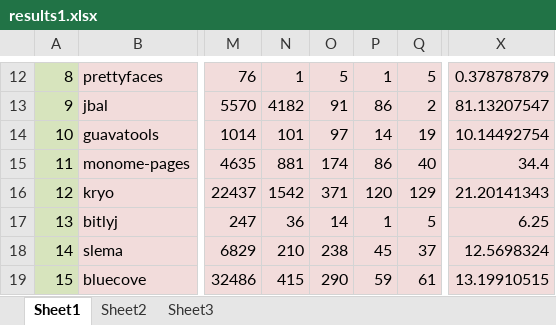
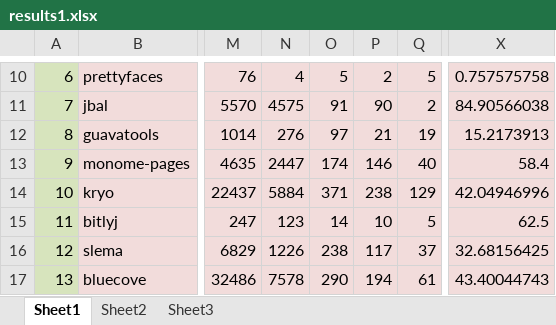
Before and after one commit to AdelinaStana/DissertationProject, an Excel workbook: results1.xlsx, sheet Sheet1, drawn as a sheet; only a part is shown, gaps mark what is left out; values as stored, in another font and other column widths than the file's, no borders; addresses are those after the commit; the diff covers the shown part only; the diff names each change by its address in the sheet, - before the commit and + after, or states it on an @@ line.

```diff
--- a/results1.xlsx (sheet Sheet1)
+++ b/results1.xlsx (sheet Sheet1)
-A10: 8
+A10: 6
-N10: 1
+N10: 4
-P10: 1
+P10: 2
-X10: 0.378787879
+X10: 0.757575758
-A11: 9
+A11: 7
-N11: 4182
+N11: 4575
-P11: 86
+P11: 90
-X11: 81.13207547
+X11: 84.90566038
-A12: 10
+A12: 8
-N12: 101
+N12: 276
-P12: 14
+P12: 21
-X12: 10.14492754
+X12: 15.2173913
-A13: 11
+A13: 9
-N13: 881
+N13: 2447
-P13: 86
+P13: 146
-X13: 34.4
+X13: 58.4
-A14: 12
+A14: 10
-N14: 1542
+N14: 5884
-P14: 120
+P14: 238
-X14: 21.20141343
+X14: 42.04946996
-A15: 13
+A15: 11
-N15: 36
+N15: 123
-P15: 1
+P15: 10
-X15: 6.25
+X15: 62.5
-A16: 14
+A16: 12
-N16: 210
+N16: 1226
-P16: 45
+P16: 117
-X16: 12.5698324
+X16: 32.68156425
-A17: 15
+A17: 13
-N17: 415
+N17: 7578
-P17: 59
+P17: 194
-X17: 13.19910515
+X17: 43.40044743
```
Also changed, not shown: 6 added rows, 6 removed rows and 142 edited cells elsewhere in this sheet, sheet Sheet2, formulas that keep their value, 41 other files.
